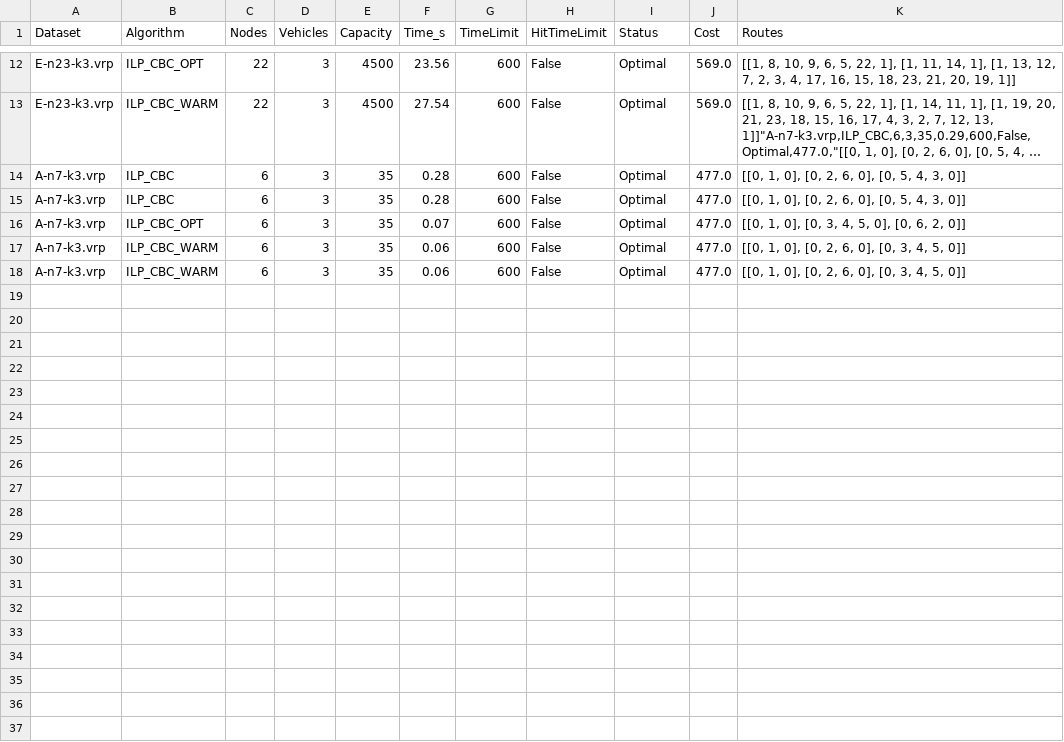
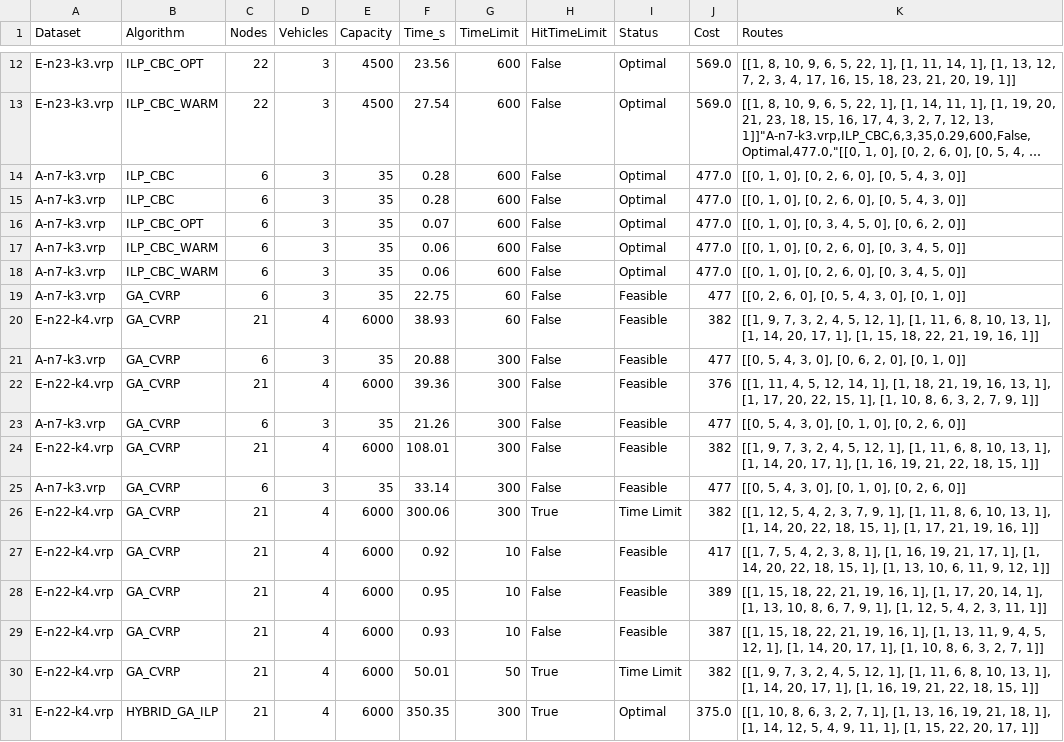
Before and after one commit to JakubRybak/Vehicle_Routing_Lp_Solver, a CSV file: results/experiments.csv, drawn as a sheet; only a part is shown, gaps mark what is left out; long unchanged cells end in …; the diff names each change by its address in the sheet, - before the commit and + after, or states it on an @@ line.

```diff
--- a/results/experiments.csv
+++ b/results/experiments.csv
+row 19: A-n7-k3.vrp | GA_CVRP | 6 | 3 | 35 | 22.75 | 60 | False | Feasible | 477 | [[0, 2, 6, 0], [0, 5, 4, 3, 0], [0, 1, 0]]
+row 20: E-n22-k4.vrp | GA_CVRP | 21 | 4 | 6000 | 38.93 | 60 | False | Feasible | 382 | [[1, 9, 7, 3, 2, 4, 5, 12, 1], [1, 11, 6, 8, 10, 13, 1], [1, 14, 20, 17, 1], [1, 15, 18, 22, 21, 19, 16, 1]]
+row 21: A-n7-k3.vrp | GA_CVRP | 6 | 3 | 35 | 20.88 | 300 | False | Feasible | 477 | [[0, 5, 4, 3, 0], [0, 6, 2, 0], [0, 1, 0]]
+row 22: E-n22-k4.vrp | GA_CVRP | 21 | 4 | 6000 | 39.36 | 300 | False | Feasible | 376 | [[1, 11, 4, 5, 12, 14, 1], [1, 18, 21, 19, 16, 13, 1], [1, 17, 20, 22, 15, 1], [1, 10, 8, 6, 3, 2, 7, 9, 1]]
+row 23: A-n7-k3.vrp | GA_CVRP | 6 | 3 | 35 | 21.26 | 300 | False | Feasible | 477 | [[0, 5, 4, 3, 0], [0, 1, 0], [0, 2, 6, 0]]
+row 24: E-n22-k4.vrp | GA_CVRP | 21 | 4 | 6000 | 108.01 | 300 | False | Feasible | 382 | [[1, 9, 7, 3, 2, 4, 5, 12, 1], [1, 11, 6, 8, 10, 13, 1], [1, 14, 20, 17, 1], [1, 16, 19, 21, 22, 18, 15, 1]]
+row 25: A-n7-k3.vrp | GA_CVRP | 6 | 3 | 35 | 33.14 | 300 | False | Feasible | 477 | [[0, 5, 4, 3, 0], [0, 1, 0], [0, 2, 6, 0]]
+row 26: E-n22-k4.vrp | GA_CVRP | 21 | 4 | 6000 | 300.06 | 300 | True | Time Limit | 382 | [[1, 12, 5, 4, 2, 3, 7, 9, 1], [1, 11, 8, 6, 10, 13, 1], [1, 14, 20, 22, 18, 15, 1], [1, 17, 21, 19, 16, 1]]
+row 27: E-n22-k4.vrp | GA_CVRP | 21 | 4 | 6000 | 0.92 | 10 | False | Feasible | 417 | [[1, 7, 5, 4, 2, 3, 8, 1], [1, 16, 19, 21, 17, 1], [1, 14, 20, 22, 18, 15, 1], [1, 13, 10, 6, 11, 9, 12, 1]]
+row 28: E-n22-k4.vrp | GA_CVRP | 21 | 4 | 6000 | 0.95 | 10 | False | Feasible | 389 | [[1, 15, 18, 22, 21, 19, 16, 1], [1, 17, 20, 14, 1], [1, 13, 10, 8, 6, 7, 9, 1], [1, 12, 5, 4, 2, 3, 11, 1]]
+row 29: E-n22-k4.vrp | GA_CVRP | 21 | 4 | 6000 | 0.93 | 10 | False | Feasible | 387 | [[1, 15, 18, 22, 21, 19, 16, 1], [1, 13, 11, 9, 4, 5, 12, 1], [1, 14, 20, 17, 1], [1, 10, 8, 6, 3, 2, 7, 1]]
+row 30: E-n22-k4.vrp | GA_CVRP | 21 | 4 | 6000 | 50.01 | 50 | True | Time Limit | 382 | [[1, 9, 7, 3, 2, 4, 5, 12, 1], [1, 11, 6, 8, 10, 13, 1], [1, 14, 20, 17, 1], [1, 16, 19, 21, 22, 18, 15, 1]]
+row 31: E-n22-k4.vrp | HYBRID_GA_ILP | 21 | 4 | 6000 | 350.35 | 300 | True | Optimal | 375.0 | [[1, 10, 8, 6, 3, 2, 7, 1], [1, 13, 16, 19, 21, 18, 1], [1, 14, 12, 5, 4, 9, 11, 1], [1, 15, 22, 20, 17, 1]]
```
Also changed, not shown: 3 other files.
